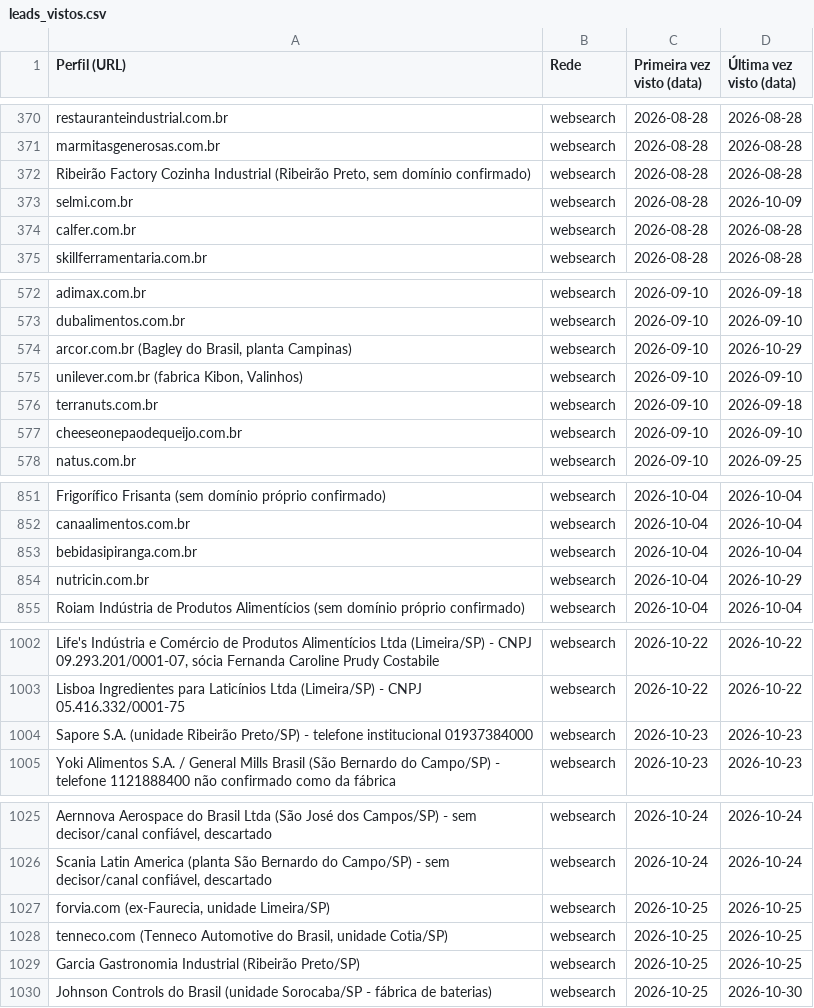
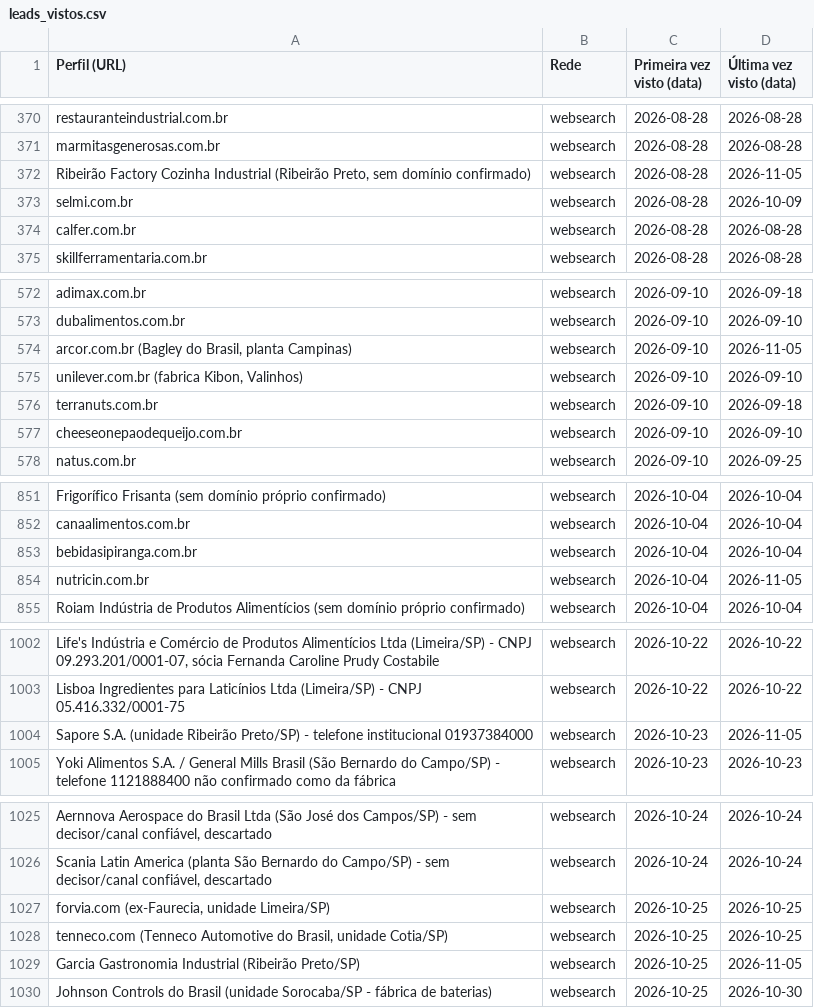
Before and after one commit to sidneyalberti/neolimpeza, a CSV file: prospeccao-social/leads_vistos.csv, drawn as a sheet; only a part is shown, gaps mark what is left out; the diff covers the shown part only.

```diff
--- a/prospeccao-social/leads_vistos.csv
+++ b/prospeccao-social/leads_vistos.csv
@@ -371,3 +371,3 @@ restauranteindustrial.com.br|websearch|2026-08-28|2026-08-28
 marmitasgenerosas.com.br|websearch|2026-08-28|2026-08-28
-Ribeirão Factory Cozinha Industrial (Ribeirão Preto, sem domínio confirmado)|websearch|2026-08-28|2026-08-28
+Ribeirão Factory Cozinha Industrial (Ribeirão Preto, sem domínio confirmado)|websearch|2026-08-28|2026-11-05
 selmi.com.br|websearch|2026-08-28|2026-10-09
@@ -573,3 +573,3 @@ adimax.com.br|websearch|2026-09-10|2026-09-18
 dubalimentos.com.br|websearch|2026-09-10|2026-09-10
-arcor.com.br (Bagley do Brasil, planta Campinas)|websearch|2026-09-10|2026-10-29
+arcor.com.br (Bagley do Brasil, planta Campinas)|websearch|2026-09-10|2026-11-05
 unilever.com.br (fabrica Kibon, Valinhos)|websearch|2026-09-10|2026-09-10
@@ -853,3 +853,3 @@ canaalimentos.com.br|websearch|2026-10-04|2026-10-04
 bebidasipiranga.com.br|websearch|2026-10-04|2026-10-04
-nutricin.com.br|websearch|2026-10-04|2026-10-29
+nutricin.com.br|websearch|2026-10-04|2026-11-05
 Roiam Indústria de Produtos Alimentícios (sem domínio próprio confirmado)|websearch|2026-10-04|2026-10-04
@@ -1003,3 +1003,3 @@ Life's Indústria e Comércio de Produtos Alimentícios Ltda (Limeira/SP) - CNPJ
 Lisboa Ingredientes para Laticínios Ltda (Limeira/SP) - CNPJ 05.416.332/0001-75|websearch|2026-10-22|2026-10-22
-Sapore S.A. (unidade Ribeirão Preto/SP) - telefone institucional 01937384000|websearch|2026-10-23|2026-10-23
+Sapore S.A. (unidade Ribeirão Preto/SP) - telefone institucional 01937384000|websearch|2026-10-23|2026-11-05
 Yoki Alimentos S.A. / General Mills Brasil (São Bernardo do Campo/SP) - telefone 1121888400 não confirmado como da fábrica|websearch|2026-10-23|2026-10-23
@@ -1028,3 +1028,3 @@ forvia.com (ex-Faurecia, unidade Limeira/SP)|websearch|2026-10-25|2026-10-25
 tenneco.com (Tenneco Automotive do Brasil, unidade Cotia/SP)|websearch|2026-10-25|2026-10-25
-Garcia Gastronomia Industrial (Ribeirão Preto/SP)|websearch|2026-10-25|2026-10-25
+Garcia Gastronomia Industrial (Ribeirão Preto/SP)|websearch|2026-10-25|2026-11-05
 Johnson Controls do Brasil (unidade Sorocaba/SP - fábrica de baterias)|websearch|2026-10-25|2026-10-30
```
Also changed, not shown: 2 edited cells elsewhere in this file.
